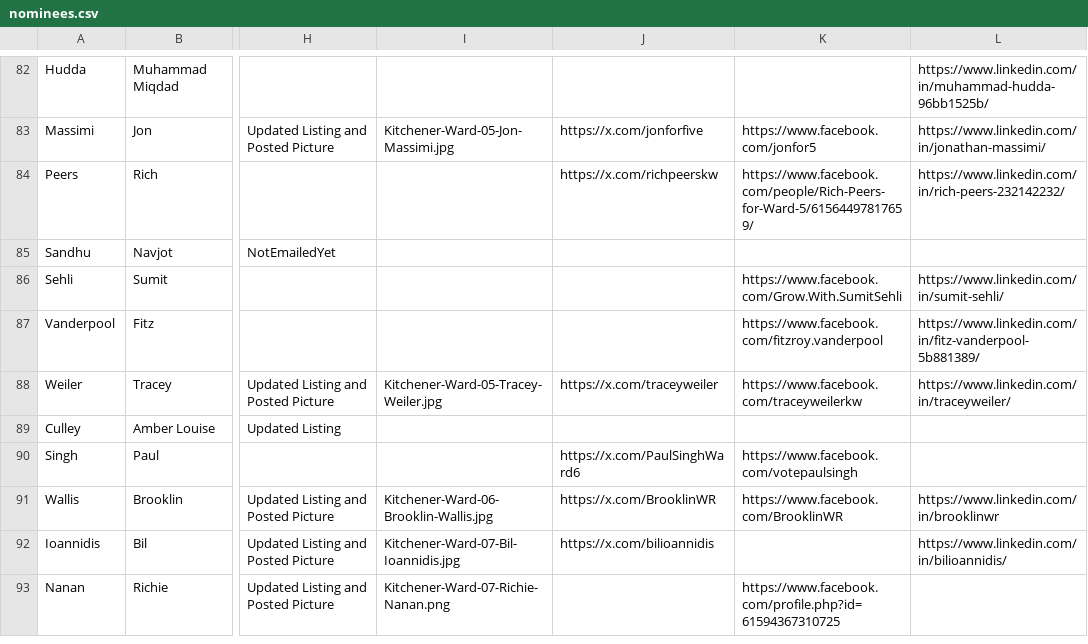
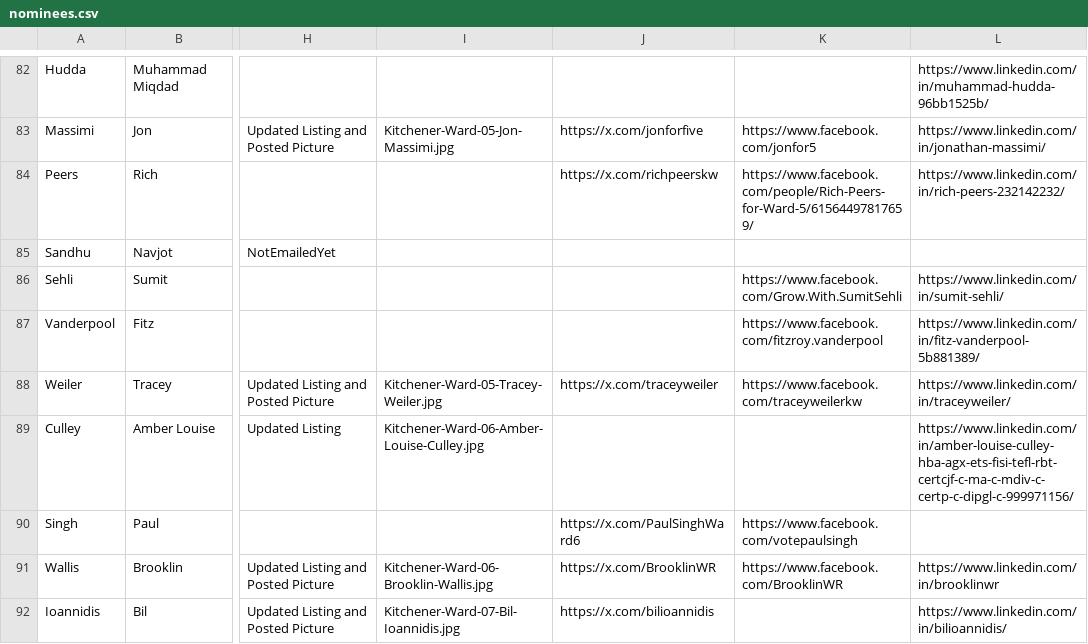
Before and after one commit to CivicTechWR/WRvotes, a CSV file: docs/_data/sync/nominees.csv, drawn as a sheet; only a part is shown, gaps mark what is left out; the shorter side is filled out with more unchanged rows; the diff names each change by its address in the sheet, - before the commit and + after, or states it on an @@ line.

Commit message:
Auto-commit: updated nominees.csv from Google Docs

```diff
--- a/docs/_data/sync/nominees.csv
+++ b/docs/_data/sync/nominees.csv
-I89: (empty)
+I89: Kitchener-Ward-06-Amber-Louise-Culley.jpg
-L89: (empty)
+L89: https://www.linkedin.com/in/amber-louise-culley-hba-agx-ets-fisi-tefl-rbt-certcjf-c-ma-c-mdiv-c-certp-c-dipgl-c-999971156/
```
